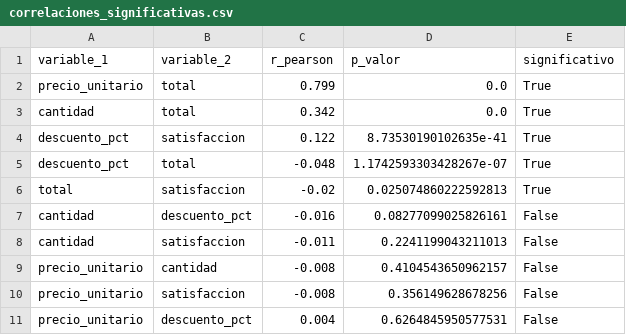
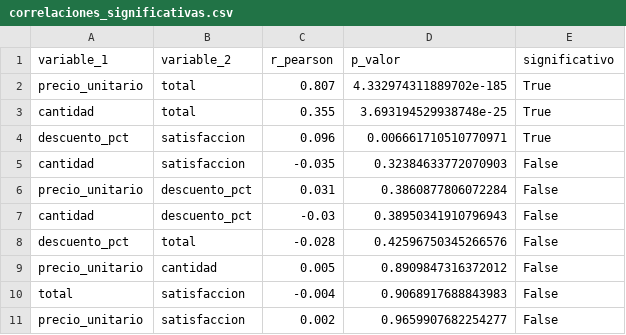
Before and after one commit to Dvskked/practica-analisisdatos-python, a CSV file: reports/correlaciones_significativas.csv, drawn as a sheet.

```diff
--- a/reports/correlaciones_significativas.csv
+++ b/reports/correlaciones_significativas.csv
@@ -1,11 +1,11 @@
 variable_1,variable_2,r_pearson,p_valor,significativo
-precio_unitario,total,0.799,0.0,True
-cantidad,total,0.342,0.0,True
-descuento_pct,satisfaccion,0.122,8.73530190102635e-41,True
-descuento_pct,total,-0.048,1.1742593303428267e-07,True
-total,satisfaccion,-0.02,0.025074860222592813,True
-cantidad,descuento_pct,-0.016,0.08277099025826161,False
-cantidad,satisfaccion,-0.011,0.2241199043211013,False
-precio_unitario,cantidad,-0.008,0.4104543650962157,False
-precio_unitario,satisfaccion,-0.008,0.356149628678256,False
-precio_unitario,descuento_pct,0.004,0.6264845950577531,False
+precio_unitario,total,0.807,4.332974311889702e-185,True
+cantidad,total,0.355,3.693194529938748e-25,True
+descuento_pct,satisfaccion,0.096,0.006661710510770971,True
+cantidad,satisfaccion,-0.035,0.32384633772070903,False
+precio_unitario,descuento_pct,0.031,0.3860877806072284,False
+cantidad,descuento_pct,-0.03,0.38950341910796943,False
+descuento_pct,total,-0.028,0.42596750345266576,False
+precio_unitario,cantidad,0.005,0.8909847316372012,False
+total,satisfaccion,-0.004,0.9068917688843983,False
+precio_unitario,satisfaccion,0.002,0.9659907682254277,False
```
Also changed, not shown: reports/crecimiento_interanual.csv, reports/perfiles_segmentos.csv, 16 other files.
